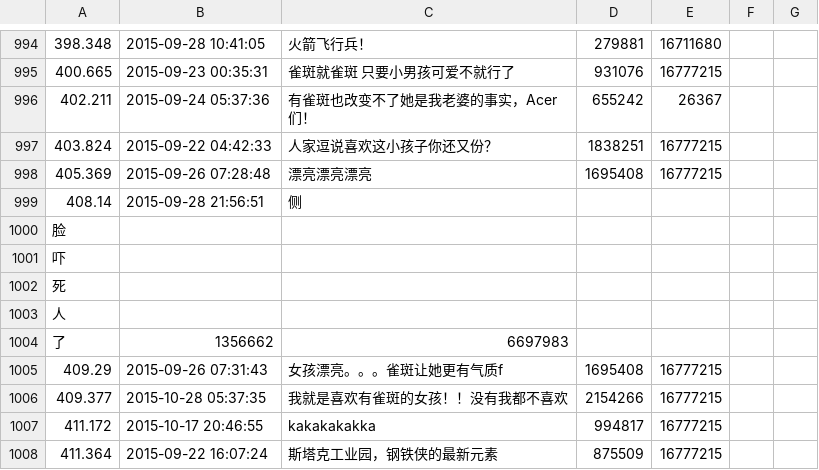
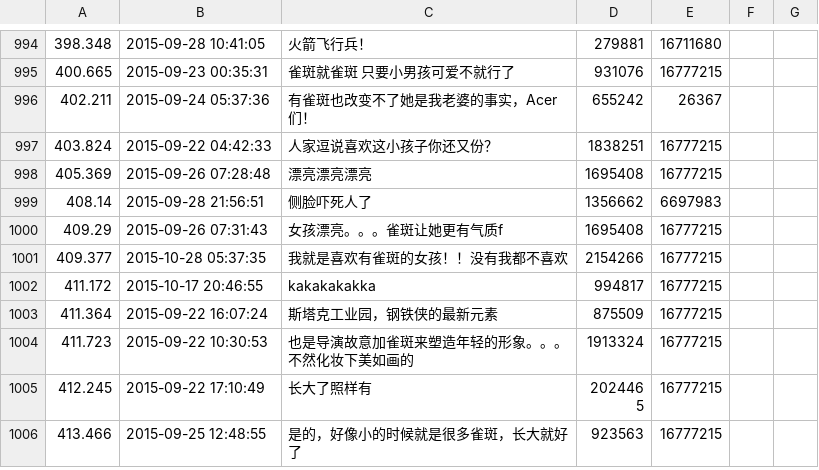
Before and after one commit to fanglinchen/danmaku_analysis, a CSV file: dataset/pos/ac2222183/danmu.csv, drawn as a sheet; only a part is shown, gaps mark what is left out; the shorter side is filled out with more unchanged rows.

```diff
--- a/dataset/pos/ac2222183/danmu.csv
+++ b/dataset/pos/ac2222183/danmu.csv
@@ -998,8 +998,3 @@
 405.369,2015-09-26 07:28:48,漂亮漂亮漂亮,1695408,16777215
-408.14,2015-09-28 21:56:51,侧
-脸
-吓
-死
-人
-了,1356662,6697983
+408.14,2015-09-28 21:56:51,侧脸吓死人了,1356662,6697983
 409.29,2015-09-26 07:31:43,女孩漂亮。。。雀斑让她更有气质f,1695408,16777215
```
Also changed, not shown: dataset/neg/av1927671/danmu.csv, dataset/pos/ac1766552/danmu.csv, 11 other files.
